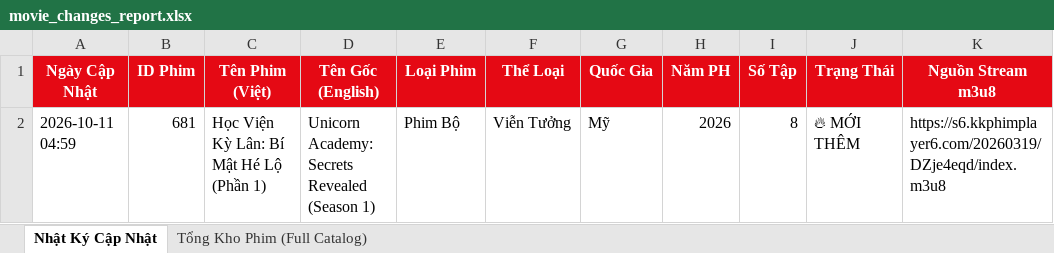
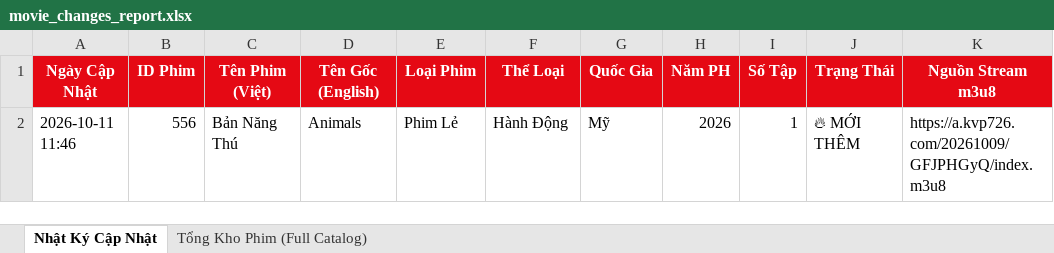
Before and after one commit to exorcisthb/Phim, an Excel workbook: movie_changes_report.xlsx, sheet Nhật Ký Cập Nhật, drawn as a sheet; values as stored, in another font and other column widths than the file's, no borders; removed rows and columns are numbered as before the commit, all else as after; the diff names each change by its address in the sheet, - before the commit and + after, or states it on an @@ line.

```diff
--- a/movie_changes_report.xlsx (sheet Nhật Ký Cập Nhật)
+++ b/movie_changes_report.xlsx (sheet Nhật Ký Cập Nhật)
-row 2: 2026-10-11 04:59 | 681 | Học Viện Kỳ Lân: Bí Mật Hé Lộ (Phần 1) | Unicorn Academy: Secrets Revealed (Season 1) | Phim Bộ | Viễn Tưởng | Mỹ | 2026 | 8 | 🔥 MỚI THÊM | https://s6.kkphimplayer6.com/20260319/DZje4eqd/index.m3u8
+row 2: 2026-10-11 11:46 | 556 | Bản Năng Thú | Animals | Phim Lẻ | Hành Động | Mỹ | 2026 | 1 | 🔥 MỚI THÊM | https://a.kvp726.com/20261009/GFJPHGyQ/index.m3u8
```
Also changed, not shown: sheet Tổng Kho Phim (Full Catalog), 2 other files.
